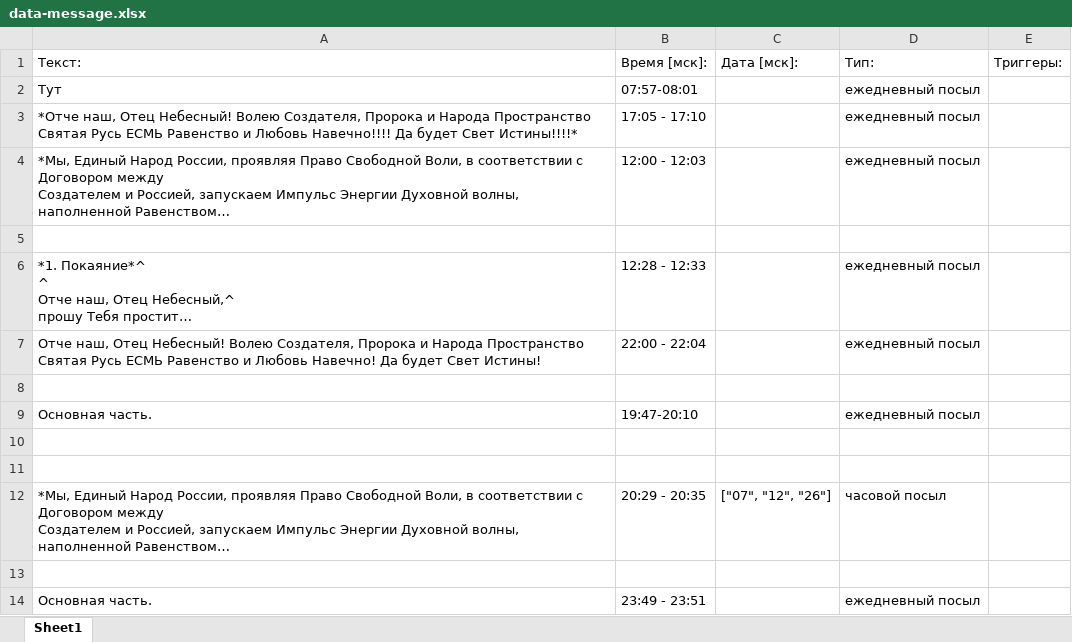
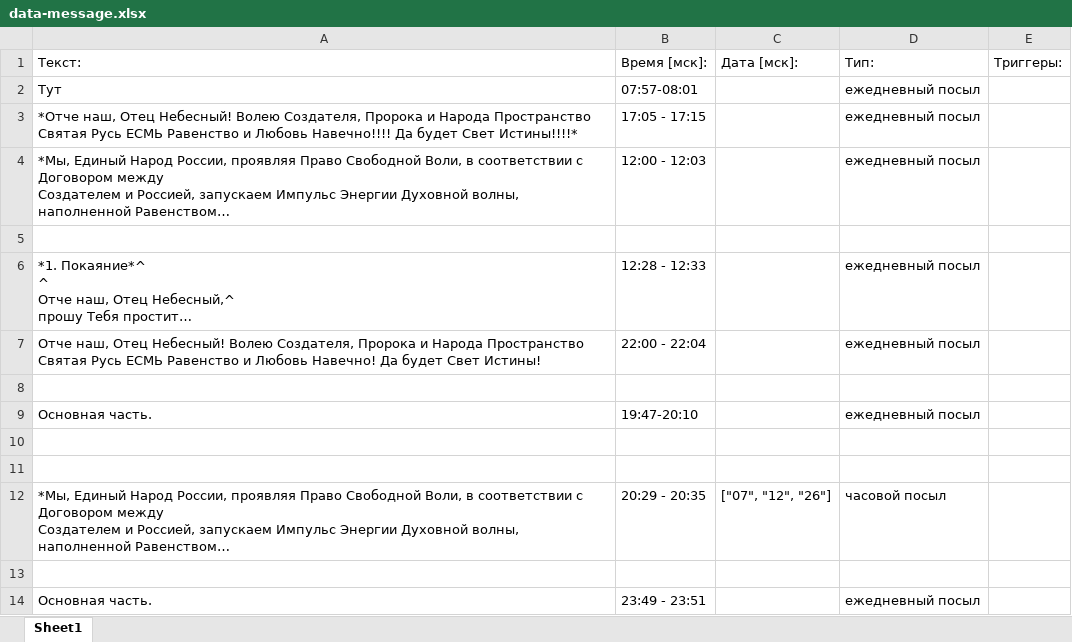
Before and after one commit to Dmitrynest2012/message-2015, an Excel workbook: data-message.xlsx, sheet Sheet1, drawn as a sheet; long unchanged cells end in …; values as stored, in another font and other column widths than the file's, no borders; the diff names each change by its address in the sheet, - before the commit and + after, or states it on an @@ line.

Commit message:
Add files via upload

```diff
--- a/data-message.xlsx (sheet Sheet1)
+++ b/data-message.xlsx (sheet Sheet1)
-B3: 17:05 - 17:10
+B3: 17:05 - 17:15
```
